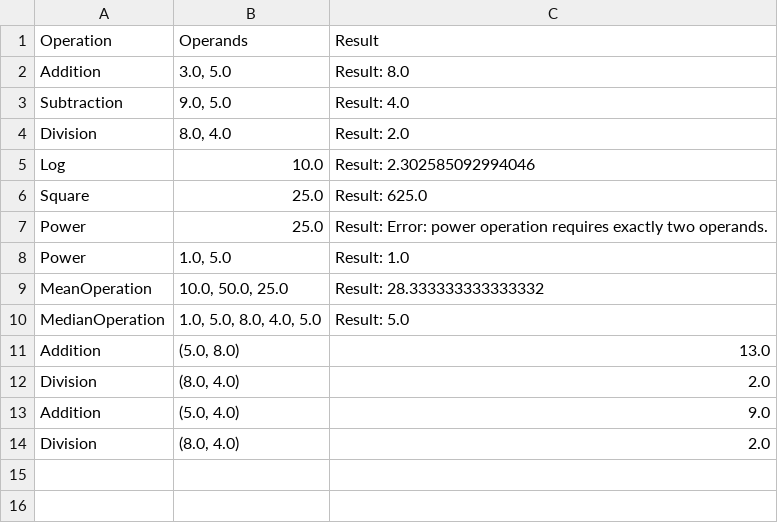
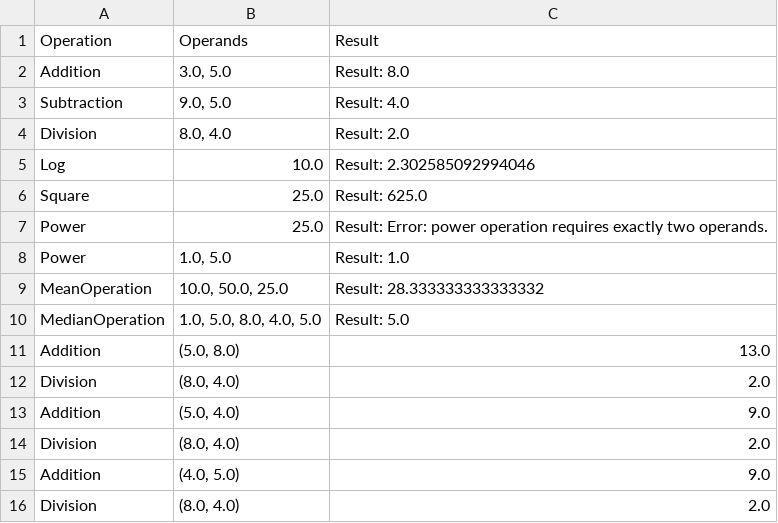
Before and after one commit to etikalarahul/Midterm, a CSV file: data/operations_history.csv, drawn as a sheet.

```diff
--- a/data/operations_history.csv
+++ b/data/operations_history.csv
@@ -14 +14,3 @@ Addition,"(5.0, 4.0)",9.0
 Division,"(8.0, 4.0)",2.0
+Addition,"(4.0, 5.0)",9.0
+Division,"(8.0, 4.0)",2.0
```
